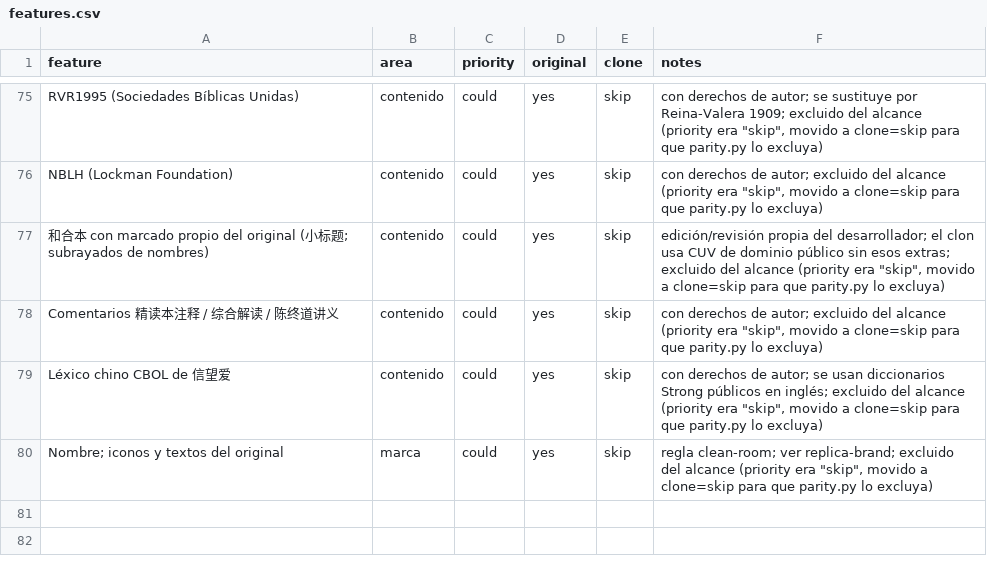
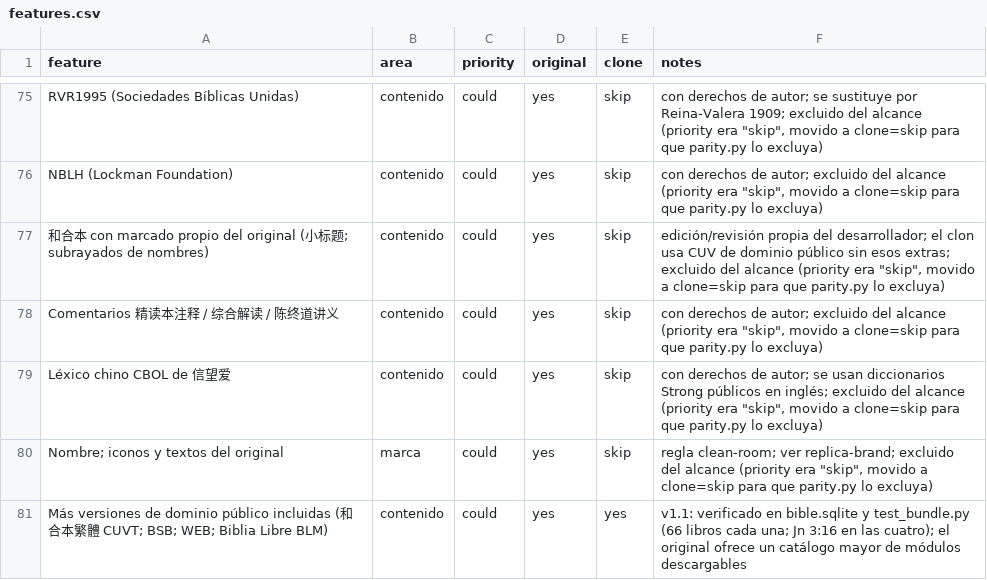
Before and after one commit to YAGOHEHE/bible-app, a CSV file: replica/features.csv, drawn as a sheet; only a part is shown, gaps mark what is left out.

```diff
--- a/replica/features.csv
+++ b/replica/features.csv
@@ -80 +80,2 @@ Léxico chino CBOL de 信望爱,contenido,could,yes,skip,"con derechos de autor;
 Nombre; iconos y textos del original,marca,could,yes,skip,"regla clean-room; ver replica-brand; excluido del alcance (priority era ""skip"", movido a clone=skip para que parity.py lo excluya)"
+Más versiones de dominio público incluidas (和合本繁體 CUVT; BSB; WEB; Biblia Libre BLM),contenido,could,yes,yes,"v1.1: verificado en bible.sqlite y test_bundle.py (66 libros cada una; Jn 3:16 en las cuatro); el original ofrece un catálogo mayor de módulos descargables"
```
Also changed, not shown: 31 other files.
